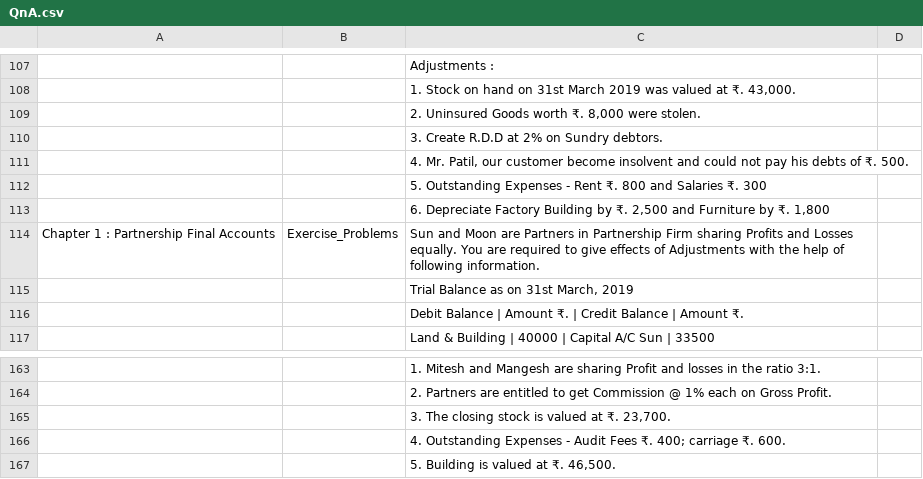
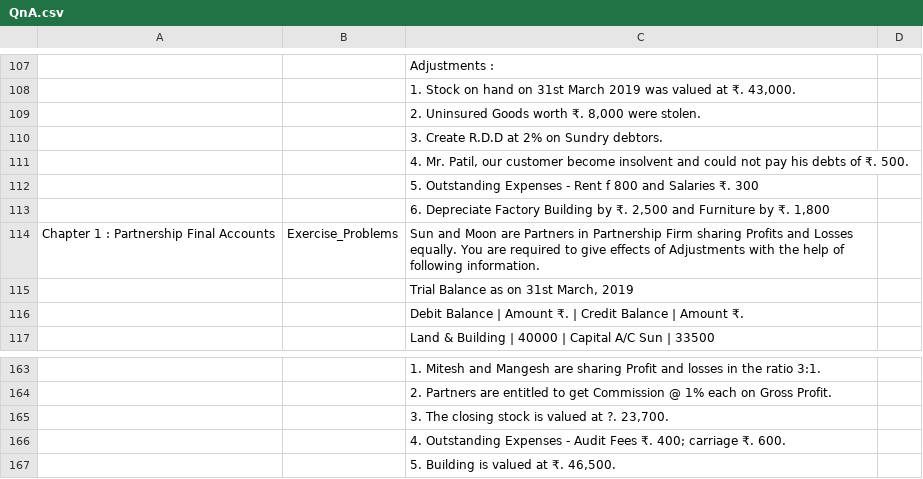
Before and after one commit to mukesh853317/Mitradnya_Publications, a CSV file: mukesh.amrutkar/data/QnA.csv, drawn as a sheet; only a part is shown, gaps mark what is left out; the diff covers the shown part only; the diff names each change by its address in the sheet, - before the commit and + after, or states it on an @@ line.

```diff
--- a/mukesh.amrutkar/data/QnA.csv
+++ b/mukesh.amrutkar/data/QnA.csv
-C112: …- Rent ₹. 800 and…
+C112: …- Rent f 800 and…
-C165: 3. The closing stock is valued at ₹. 23,700.
+C165: 3. The closing stock is valued at ?. 23,700.
```
Also changed, not shown: 97 added rows elsewhere in this file.
